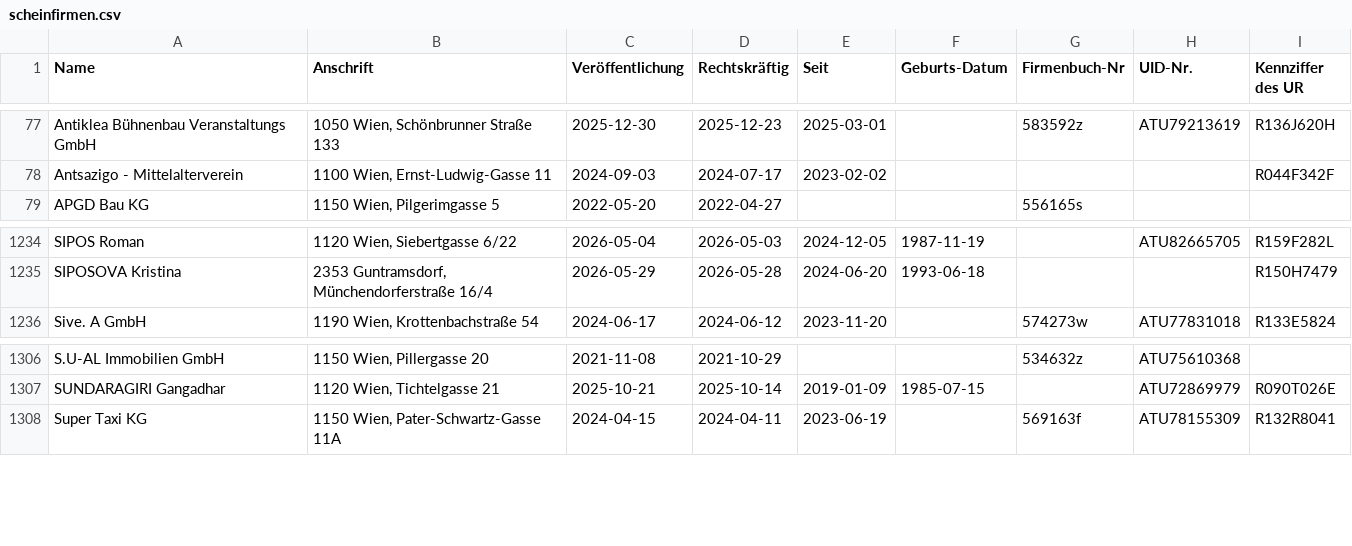
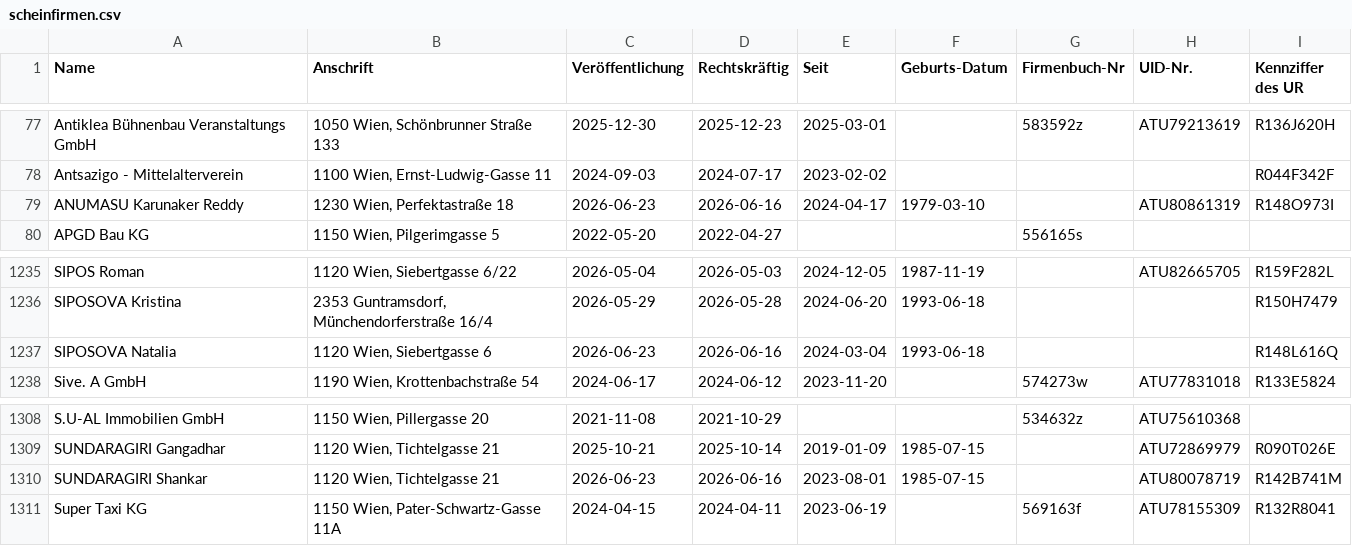
Before and after one commit to arjoma/scheinfirmen-at, a CSV file: data/scheinfirmen.csv, drawn as a sheet; only a part is shown, gaps mark what is left out; the diff names each change by its address in the sheet, - before the commit and + after, or states it on an @@ line.

```diff
--- a/data/scheinfirmen.csv
+++ b/data/scheinfirmen.csv
+row 79: ANUMASU Karunaker Reddy | 1230 Wien, Perfektastraße 18 | 2026-06-23 | 2026-06-16 | 2024-04-17 | 1979-03-10 |  | ATU80861319 | R148O973I
+row 1237: SIPOSOVA Natalia | 1120 Wien, Siebertgasse 6 | 2026-06-23 | 2026-06-16 | 2024-03-04 | 1993-06-18 |  |  | R148L616Q
+row 1310: SUNDARAGIRI Shankar | 1120 Wien, Tichtelgasse 21 | 2026-06-23 | 2026-06-16 | 2023-08-01 | 1985-07-15 |  | ATU80078719 | R142B741M
```
Also changed, not shown: 3 other files.
